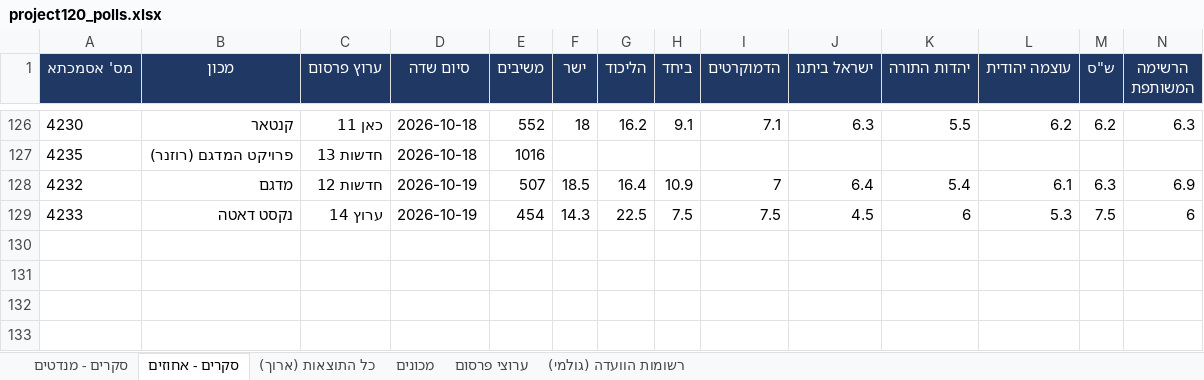
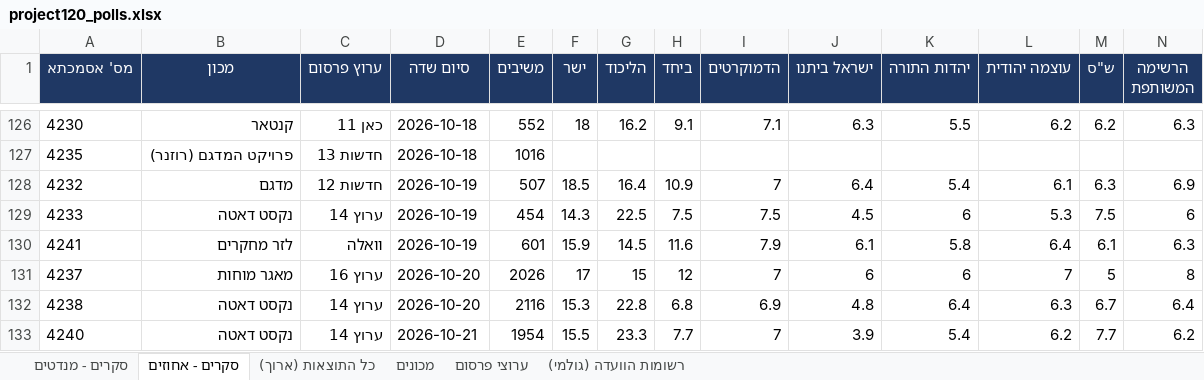
Before and after one commit to lautmanaha/project120, an Excel workbook: exports/project120_polls.xlsx, sheet סקרים - אחוזים, drawn as a sheet; only a part is shown, gaps mark what is left out; values as stored, in another font and other column widths than the file's, no borders; rows hold the shown columns only; the diff names each change by its address in the sheet, - before the commit and + after, or states it on an @@ line.

```diff
--- a/exports/project120_polls.xlsx (sheet סקרים - אחוזים)
+++ b/exports/project120_polls.xlsx (sheet סקרים - אחוזים)
+row 130: 4241 | לזר מחקרים | וואלה | 2026-10-19 | 601 | 15.9 | 14.5 | 11.6 | 7.9 | 6.1 | 5.8 | 6.4 | 6.1 | 6.3
+row 131: 4237 | מאגר מוחות | ערוץ 16 | 2026-10-20 | 2026 | 17 | 15 | 12 | 7 | 6 | 6 | 7 | 5 | 8
+row 132: 4238 | נקסט דאטה | ערוץ 14 | 2026-10-20 | 2116 | 15.3 | 22.8 | 6.8 | 6.9 | 4.8 | 6.4 | 6.3 | 6.7 | 6.4
+row 133: 4240 | נקסט דאטה | ערוץ 14 | 2026-10-21 | 1954 | 15.5 | 23.3 | 7.7 | 7 | 3.9 | 5.4 | 6.2 | 7.7 | 6.2
```
Also changed, not shown: sheet כל התוצאות (ארוך), sheet סקרים - מנדטים, sheet ערוצי פרסום, sheet רשומות הוועדה (גולמי), sheet מכונים, 28 other files.
